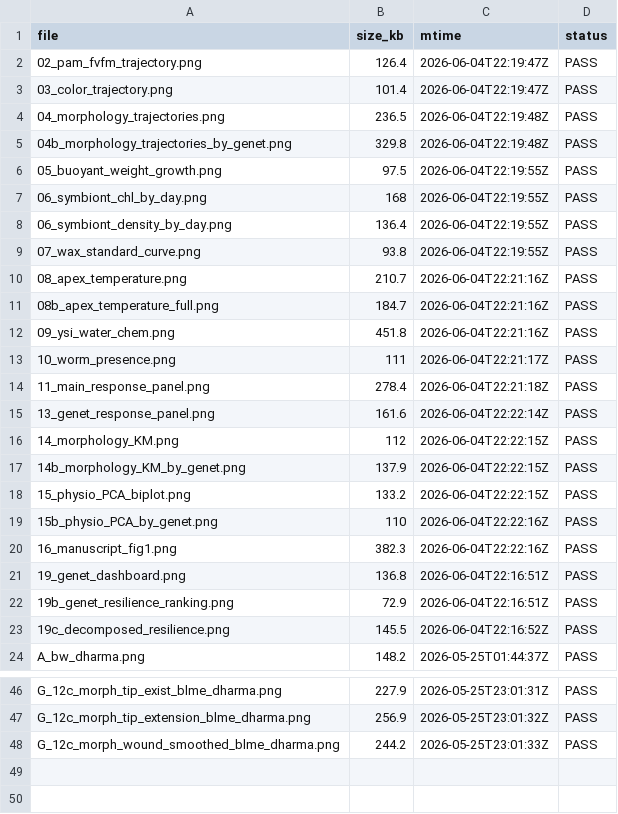
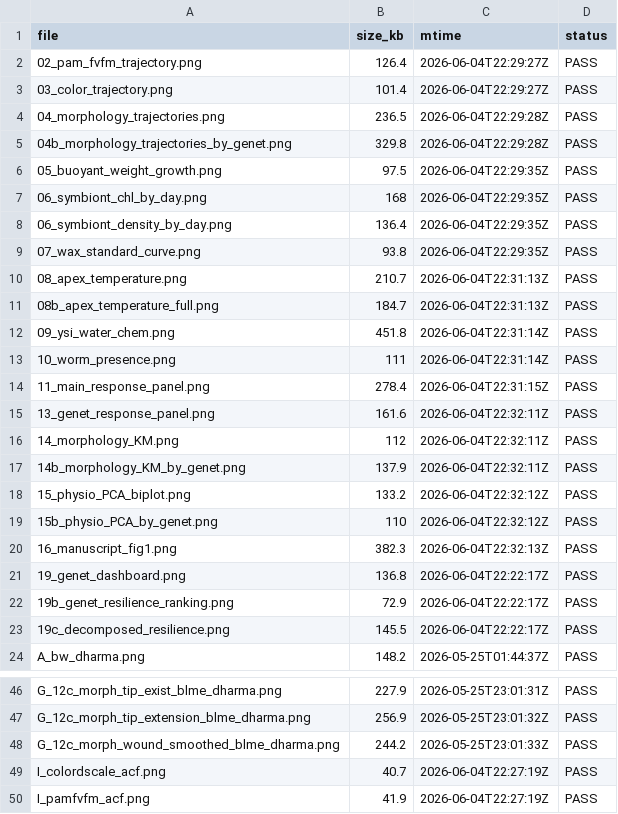
Before and after one commit to stier-lab/17.-LTH_expression_by_temperature_2025, a CSV file: output/tables/17_figure_audit.csv, drawn as a sheet; only a part is shown, gaps mark what is left out.

```diff
--- a/output/tables/17_figure_audit.csv
+++ b/output/tables/17_figure_audit.csv
@@ -1,24 +1,24 @@
 file,size_kb,mtime,status
-02_pam_fvfm_trajectory.png,126.4,2026-06-04T22:19:47Z,PASS
-03_color_trajectory.png,101.4,2026-06-04T22:19:47Z,PASS
-04_morphology_trajectories.png,236.5,2026-06-04T22:19:48Z,PASS
-04b_morphology_trajectories_by_genet.png,329.8,2026-06-04T22:19:48Z,PASS
-05_buoyant_weight_growth.png,97.5,2026-06-04T22:19:55Z,PASS
-06_symbiont_chl_by_day.png,168,2026-06-04T22:19:55Z,PASS
-06_symbiont_density_by_day.png,136.4,2026-06-04T22:19:55Z,PASS
-07_wax_standard_curve.png,93.8,2026-06-04T22:19:55Z,PASS
-08_apex_temperature.png,210.7,2026-06-04T22:21:16Z,PASS
-08b_apex_temperature_full.png,184.7,2026-06-04T22:21:16Z,PASS
-09_ysi_water_chem.png,451.8,2026-06-04T22:21:16Z,PASS
-10_worm_presence.png,111,2026-06-04T22:21:17Z,PASS
-11_main_response_panel.png,278.4,2026-06-04T22:21:18Z,PASS
-13_genet_response_panel.png,161.6,2026-06-04T22:22:14Z,PASS
-14_morphology_KM.png,112,2026-06-04T22:22:15Z,PASS
-14b_morphology_KM_by_genet.png,137.9,2026-06-04T22:22:15Z,PASS
-15_physio_PCA_biplot.png,133.2,2026-06-04T22:22:15Z,PASS
-15b_physio_PCA_by_genet.png,110,2026-06-04T22:22:16Z,PASS
-16_manuscript_fig1.png,382.3,2026-06-04T22:22:16Z,PASS
-19_genet_dashboard.png,136.8,2026-06-04T22:16:51Z,PASS
-19b_genet_resilience_ranking.png,72.9,2026-06-04T22:16:51Z,PASS
-19c_decomposed_resilience.png,145.5,2026-06-04T22:16:52Z,PASS
+02_pam_fvfm_trajectory.png,126.4,2026-06-04T22:29:27Z,PASS
+03_color_trajectory.png,101.4,2026-06-04T22:29:27Z,PASS
+04_morphology_trajectories.png,236.5,2026-06-04T22:29:28Z,PASS
+04b_morphology_trajectories_by_genet.png,329.8,2026-06-04T22:29:28Z,PASS
+05_buoyant_weight_growth.png,97.5,2026-06-04T22:29:35Z,PASS
+06_symbiont_chl_by_day.png,168,2026-06-04T22:29:35Z,PASS
+06_symbiont_density_by_day.png,136.4,2026-06-04T22:29:35Z,PASS
+07_wax_standard_curve.png,93.8,2026-06-04T22:29:35Z,PASS
+08_apex_temperature.png,210.7,2026-06-04T22:31:13Z,PASS
+08b_apex_temperature_full.png,184.7,2026-06-04T22:31:13Z,PASS
+09_ysi_water_chem.png,451.8,2026-06-04T22:31:14Z,PASS
+10_worm_presence.png,111,2026-06-04T22:31:14Z,PASS
+11_main_response_panel.png,278.4,2026-06-04T22:31:15Z,PASS
+13_genet_response_panel.png,161.6,2026-06-04T22:32:11Z,PASS
+14_morphology_KM.png,112,2026-06-04T22:32:11Z,PASS
+14b_morphology_KM_by_genet.png,137.9,2026-06-04T22:32:11Z,PASS
+15_physio_PCA_biplot.png,133.2,2026-06-04T22:32:12Z,PASS
+15b_physio_PCA_by_genet.png,110,2026-06-04T22:32:12Z,PASS
+16_manuscript_fig1.png,382.3,2026-06-04T22:32:13Z,PASS
+19_genet_dashboard.png,136.8,2026-06-04T22:22:17Z,PASS
+19b_genet_resilience_ranking.png,72.9,2026-06-04T22:22:17Z,PASS
+19c_decomposed_resilience.png,145.5,2026-06-04T22:22:17Z,PASS
 A_bw_dharma.png,148.2,2026-05-25T01:44:37Z,PASS
@@ -48 +48,3 @@ G_12c_morph_tip_extension_blme_dharma.png,256.9,2026-05-25T23:01:32Z,PASS
 G_12c_morph_wound_smoothed_blme_dharma.png,244.2,2026-05-25T23:01:33Z,PASS
+I_colordscale_acf.png,40.7,2026-06-04T22:27:19Z,PASS
+I_pamfvfm_acf.png,41.9,2026-06-04T22:27:19Z,PASS
```
Also changed, not shown: output/tables/20_master_results.csv, output/tables/20_master_results_paper_ready.csv, 32 other files.
